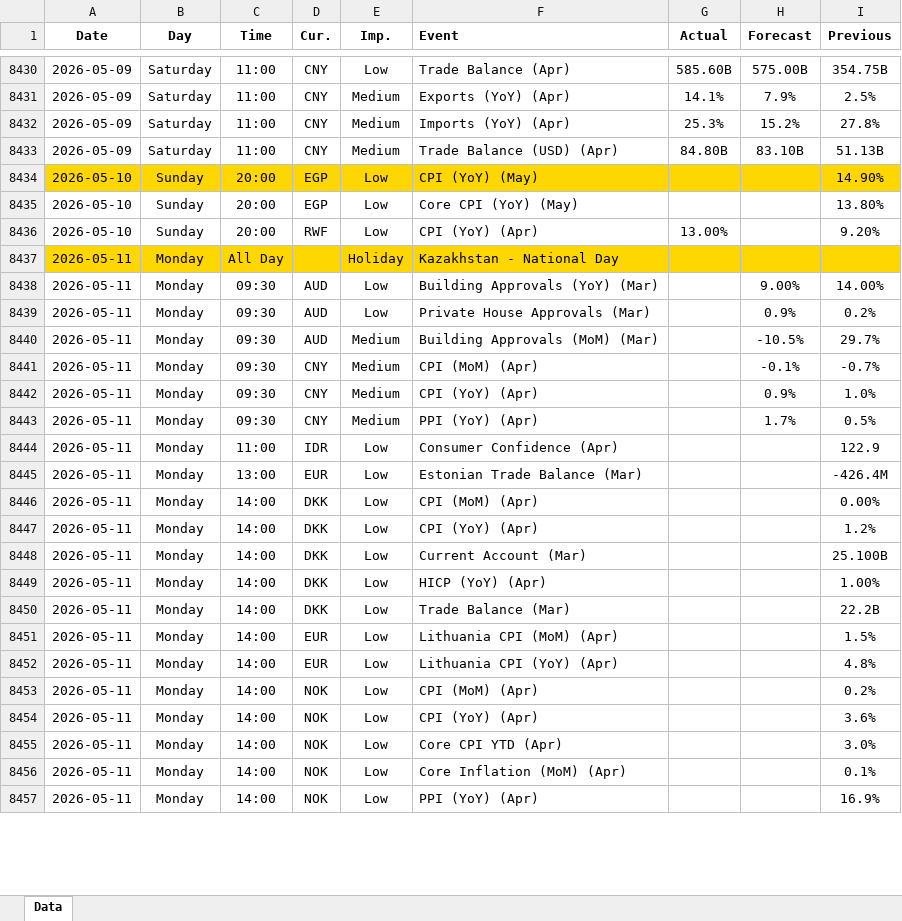
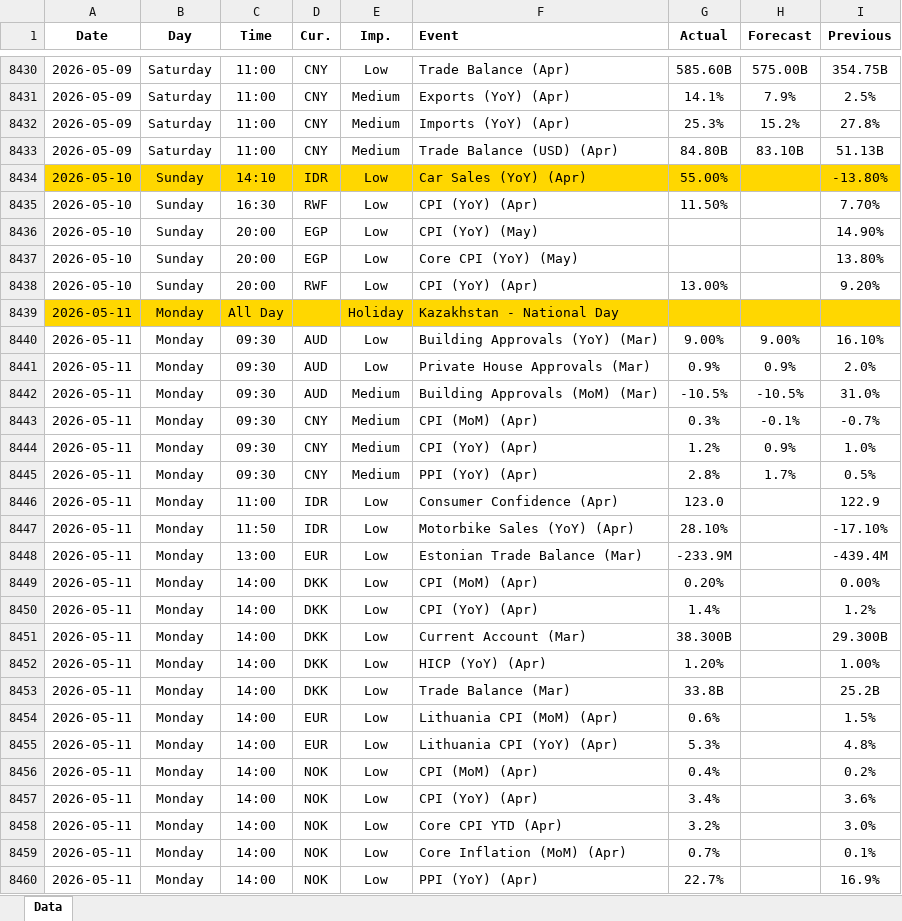
Before and after one commit to yiyousiow000814/XAUUSD-Calendar-Agent, an Excel workbook: data/Economic_Calendar/2026/2026_calendar.xlsx, sheet Data, drawn as a sheet; only a part is shown, gaps mark what is left out; values as stored, in another font and other column widths than the file's, no borders; addresses are those after the commit; the diff covers the shown part only; the diff names each change by its address in the sheet, - before the commit and + after, or states it on an @@ line.

```diff
--- a/data/Economic_Calendar/2026/2026_calendar.xlsx (sheet Data)
+++ b/data/Economic_Calendar/2026/2026_calendar.xlsx (sheet Data)
+row 8434: 2026-05-10 | Sunday | 14:10 | IDR | Low | Car Sales (YoY) (Apr) | 55.00% |  | -13.80%
+row 8435: 2026-05-10 | Sunday | 16:30 | RWF | Low | CPI (YoY) (Apr) | 11.50% |  | 7.70%
-A8436:I8436 fill: #FFD700
+A8436:I8436 fill: none
-G8440 (Actual): (empty)
+G8440 (Actual): 9.00%
-I8440 (Previous): 14.00%
+I8440 (Previous): 16.10%
-G8441 (Actual): (empty)
+G8441 (Actual): 0.9%
-I8441 (Previous): 0.2%
+I8441 (Previous): 2.0%
-G8442 (Actual): (empty)
+G8442 (Actual): -10.5%
-I8442 (Previous): 29.7%
+I8442 (Previous): 31.0%
-G8443 (Actual): (empty)
+G8443 (Actual): 0.3%
-G8444 (Actual): (empty)
+G8444 (Actual): 1.2%
-G8445 (Actual): (empty)
+G8445 (Actual): 2.8%
-G8446 (Actual): (empty)
+G8446 (Actual): 123.0
+row 8447: 2026-05-11 | Monday | 11:50 | IDR | Low | Motorbike Sales (YoY) (Apr) | 28.10% |  | -17.10%
-G8448 (Actual): (empty)
+G8448 (Actual): -233.9M
-I8448 (Previous): -426.4M
+I8448 (Previous): -439.4M
-G8449 (Actual): (empty)
+G8449 (Actual): 0.20%
-G8450 (Actual): (empty)
+G8450 (Actual): 1.4%
-G8451 (Actual): (empty)
+G8451 (Actual): 38.300B
-I8451 (Previous): 25.100B
+I8451 (Previous): 29.300B
-G8452 (Actual): (empty)
+G8452 (Actual): 1.20%
-G8453 (Actual): (empty)
+G8453 (Actual): 33.8B
-I8453 (Previous): 22.2B
+I8453 (Previous): 25.2B
-G8454 (Actual): (empty)
+G8454 (Actual): 0.6%
-G8455 (Actual): (empty)
+G8455 (Actual): 5.3%
-G8456 (Actual): (empty)
+G8456 (Actual): 0.4%
-G8457 (Actual): (empty)
+G8457 (Actual): 3.4%
-G8458 (Actual): (empty)
+G8458 (Actual): 3.2%
-G8459 (Actual): (empty)
+G8459 (Actual): 0.7%
-G8460 (Actual): (empty)
+G8460 (Actual): 22.7%
```
Also changed, not shown: 19 added rows, 3 removed rows and 52 edited cells elsewhere in this sheet, 2 other files.
